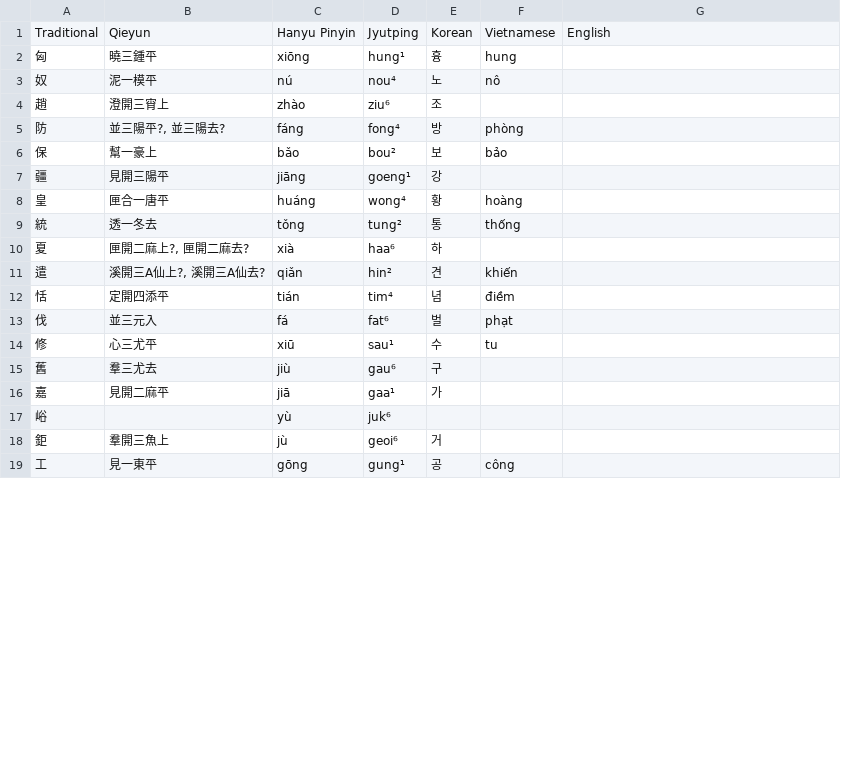
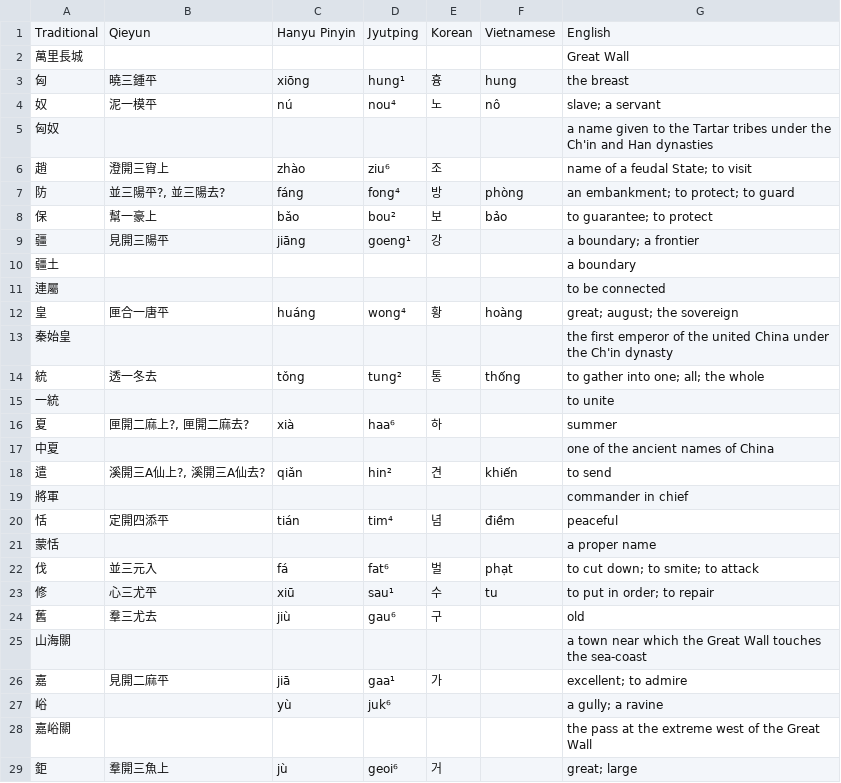
Before and after one commit to justinsilvestre/hanlib, a TSV file: texts/brandt-ch13-1.vocab.tsv, drawn as a sheet; only a part is shown; the shorter side is filled out with more unchanged rows; the diff covers the shown part only.

```diff
--- a/texts/brandt-ch13-1.vocab.tsv
+++ b/texts/brandt-ch13-1.vocab.tsv
@@ -1,18 +1,29 @@
 Traditional	Qieyun	Hanyu Pinyin	Jyutping	Korean	Vietnamese	English
-匈	曉三鍾平	xiōng	hung¹	흉	hung	
-奴	泥一模平	nú	nou⁴	노	nô	
-趙	澄開三宵上	zhào	ziu⁶	조		
-防	並三陽平?, 並三陽去?	fáng	fong⁴	방	phòng	
-保	幫一豪上	bǎo	bou²	보	bảo	
-疆	見開三陽平	jiāng	goeng¹	강		
-皇	匣合一唐平	huáng	wong⁴	황	hoàng	
-統	透一冬去	tǒng	tung²	통	thống	
-夏	匣開二麻上?, 匣開二麻去?	xià	haa⁶	하		
-遣	溪開三A仙上?, 溪開三A仙去?	qiǎn	hin²	견	khiến	
-恬	定開四添平	tián	tim⁴	념	điềm	
-伐	並三元入	fá	fat⁶	벌	phạt	
-修	心三尤平	xiū	sau¹	수	tu	
-舊	羣三尤去	jiù	gau⁶	구		
-嘉	見開二麻平	jiā	gaa¹	가		
-峪		yù	juk⁶			
-鉅	羣開三魚上	jù	geoi⁶	거		
+萬里長城						Great Wall
+匈	曉三鍾平	xiōng	hung¹	흉	hung	the breast
+奴	泥一模平	nú	nou⁴	노	nô	slave; a servant
+匈奴						a name given to the Tartar tribes under the Ch'in and Han dynasties
+趙	澄開三宵上	zhào	ziu⁶	조		name of a feudal State; to visit
+防	並三陽平?, 並三陽去?	fáng	fong⁴	방	phòng	an embankment; to protect; to guard
+保	幫一豪上	bǎo	bou²	보	bảo	to guarantee; to protect
+疆	見開三陽平	jiāng	goeng¹	강		a boundary; a frontier
+疆土						a boundary
+連屬						to be connected
+皇	匣合一唐平	huáng	wong⁴	황	hoàng	great; august; the sovereign
+秦始皇						the first emperor of the united China under the Ch'in dynasty
+統	透一冬去	tǒng	tung²	통	thống	to gather into one; all; the whole
+一統						to unite
+夏	匣開二麻上?, 匣開二麻去?	xià	haa⁶	하		summer
+中夏						one of the ancient names of China
+遣	溪開三A仙上?, 溪開三A仙去?	qiǎn	hin²	견	khiến	to send
+將軍						commander in chief
+恬	定開四添平	tián	tim⁴	념	điềm	peaceful
+蒙恬						a proper name
+伐	並三元入	fá	fat⁶	벌	phạt	to cut down; to smite; to attack
+修	心三尤平	xiū	sau¹	수	tu	to put in order; to repair
+舊	羣三尤去	jiù	gau⁶	구		old
+山海關						a town near which the Great Wall touches the sea-coast
+嘉	見開二麻平	jiā	gaa¹	가		excellent; to admire
+峪		yù	juk⁶			a gully; a ravine
+嘉峪關						the pass at the extreme west of the Great Wall
+鉅	羣開三魚上	jù	geoi⁶	거		great; large
```
Also changed, not shown: 11 added rows and 14 edited cells elsewhere in this file, texts/brandt-ch13-2.vocab.tsv, texts/brandt-ch13-3.vocab.tsv, 23 other files.
